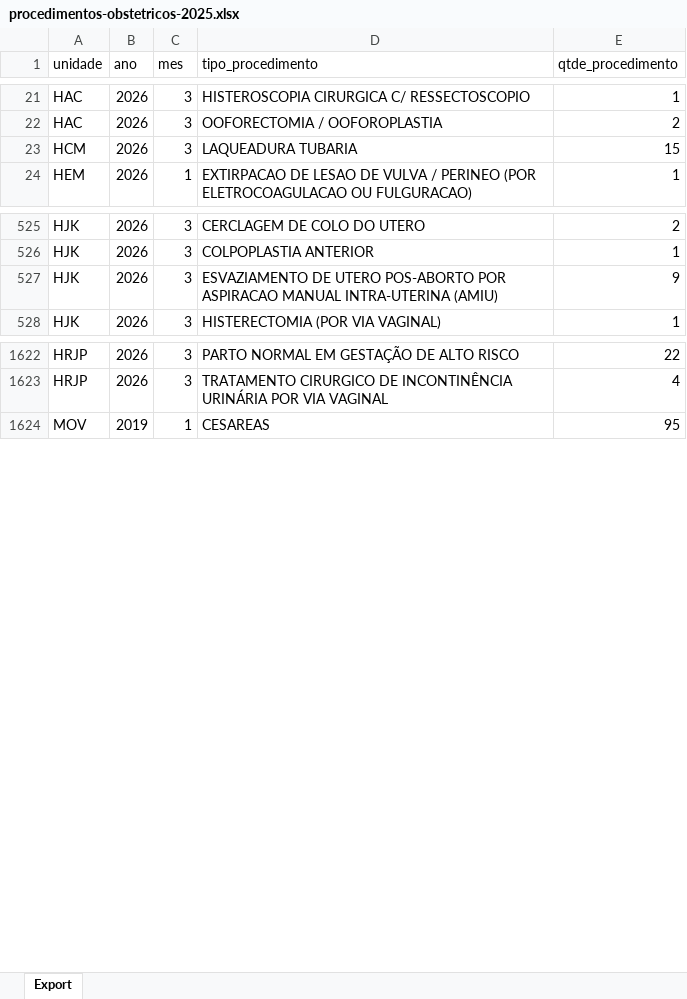
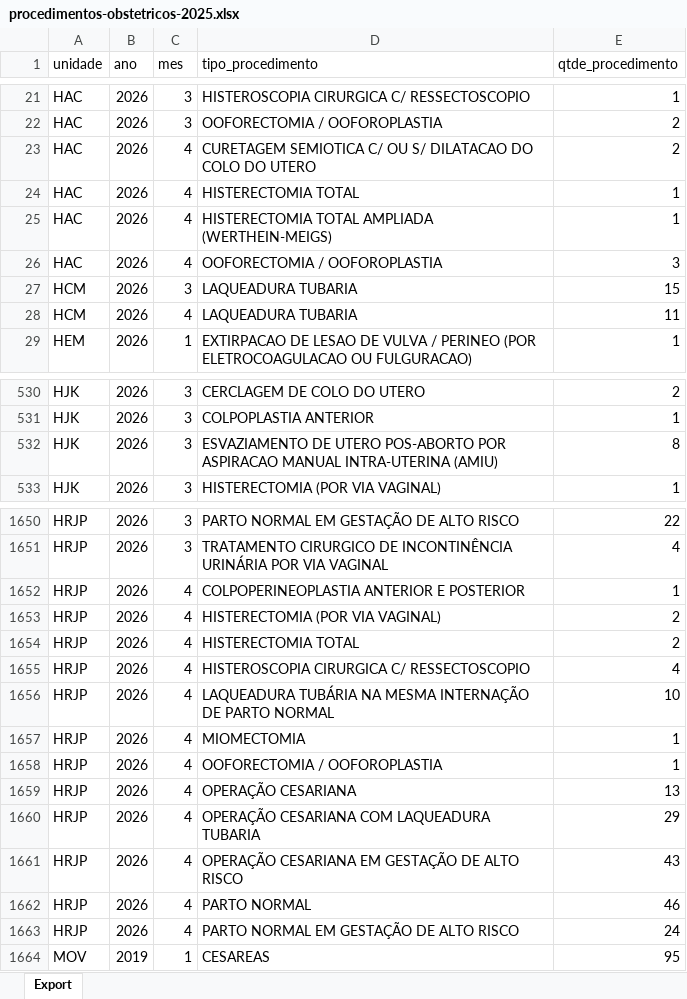
Before and after one commit to transparencia-mg/fhemig_procedimentos-obstetricos, an Excel workbook: upload/procedimentos-obstetricos-2025.xlsx, sheet Export, drawn as a sheet; only a part is shown, gaps mark what is left out; values as stored, in another font and other column widths than the file's, no borders; addresses are those after the commit; the diff covers the shown part only; the diff names each change by its address in the sheet, - before the commit and + after, or states it on an @@ line.

```diff
--- a/upload/procedimentos-obstetricos-2025.xlsx (sheet Export)
+++ b/upload/procedimentos-obstetricos-2025.xlsx (sheet Export)
+row 23: HAC | 2026 | 4 | CURETAGEM SEMIOTICA C/ OU S/ DILATACAO DO COLO DO UTERO | 2
+row 24: HAC | 2026 | 4 | HISTERECTOMIA TOTAL | 1
+row 25: HAC | 2026 | 4 | HISTERECTOMIA TOTAL AMPLIADA (WERTHEIN-MEIGS) | 1
+row 26: HAC | 2026 | 4 | OOFORECTOMIA / OOFOROPLASTIA | 3
+row 28: HCM | 2026 | 4 | LAQUEADURA TUBARIA | 11
-E532 (qtde_procedimento): 9
+E532 (qtde_procedimento): 8
+row 1652: HRJP | 2026 | 4 | COLPOPERINEOPLASTIA ANTERIOR E POSTERIOR | 1
+row 1653: HRJP | 2026 | 4 | HISTERECTOMIA (POR VIA VAGINAL) | 2
+row 1654: HRJP | 2026 | 4 | HISTERECTOMIA TOTAL | 2
+row 1655: HRJP | 2026 | 4 | HISTEROSCOPIA CIRURGICA C/ RESSECTOSCOPIO | 4
+row 1656: HRJP | 2026 | 4 | LAQUEADURA TUBÁRIA NA MESMA INTERNAÇÃO DE PARTO NORMAL | 10
+row 1657: HRJP | 2026 | 4 | MIOMECTOMIA | 1
+row 1658: HRJP | 2026 | 4 | OOFORECTOMIA / OOFOROPLASTIA | 1
+row 1659: HRJP | 2026 | 4 | OPERAÇÃO CESARIANA | 13
+row 1660: HRJP | 2026 | 4 | OPERAÇÃO CESARIANA COM LAQUEADURA TUBARIA | 29
+row 1661: HRJP | 2026 | 4 | OPERAÇÃO CESARIANA EM GESTAÇÃO DE ALTO RISCO | 43
+row 1662: HRJP | 2026 | 4 | PARTO NORMAL | 46
+row 1663: HRJP | 2026 | 4 | PARTO NORMAL EM GESTAÇÃO DE ALTO RISCO | 24
```
Also changed, not shown: 43 added rows and 1 edited cell elsewhere in this sheet.
